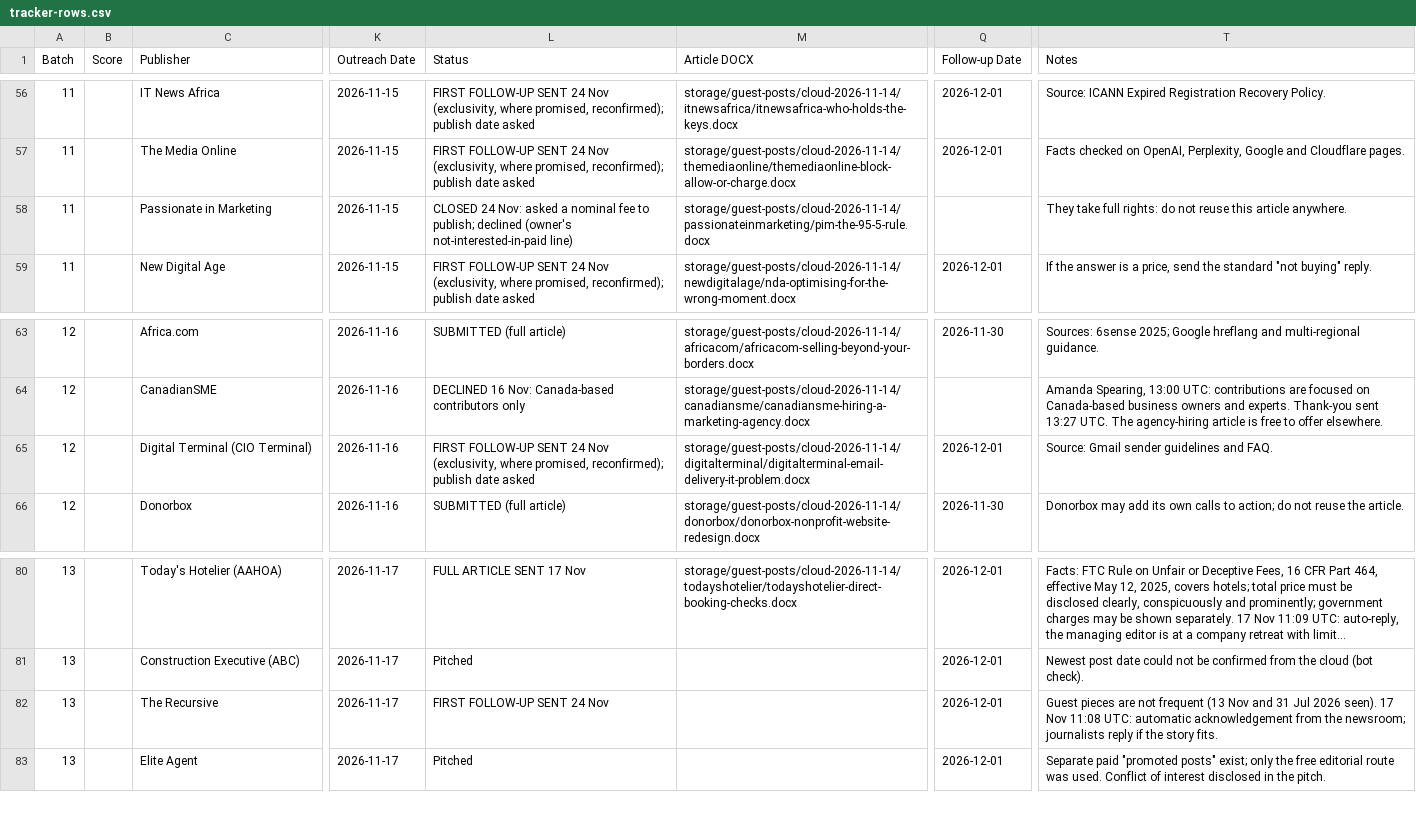
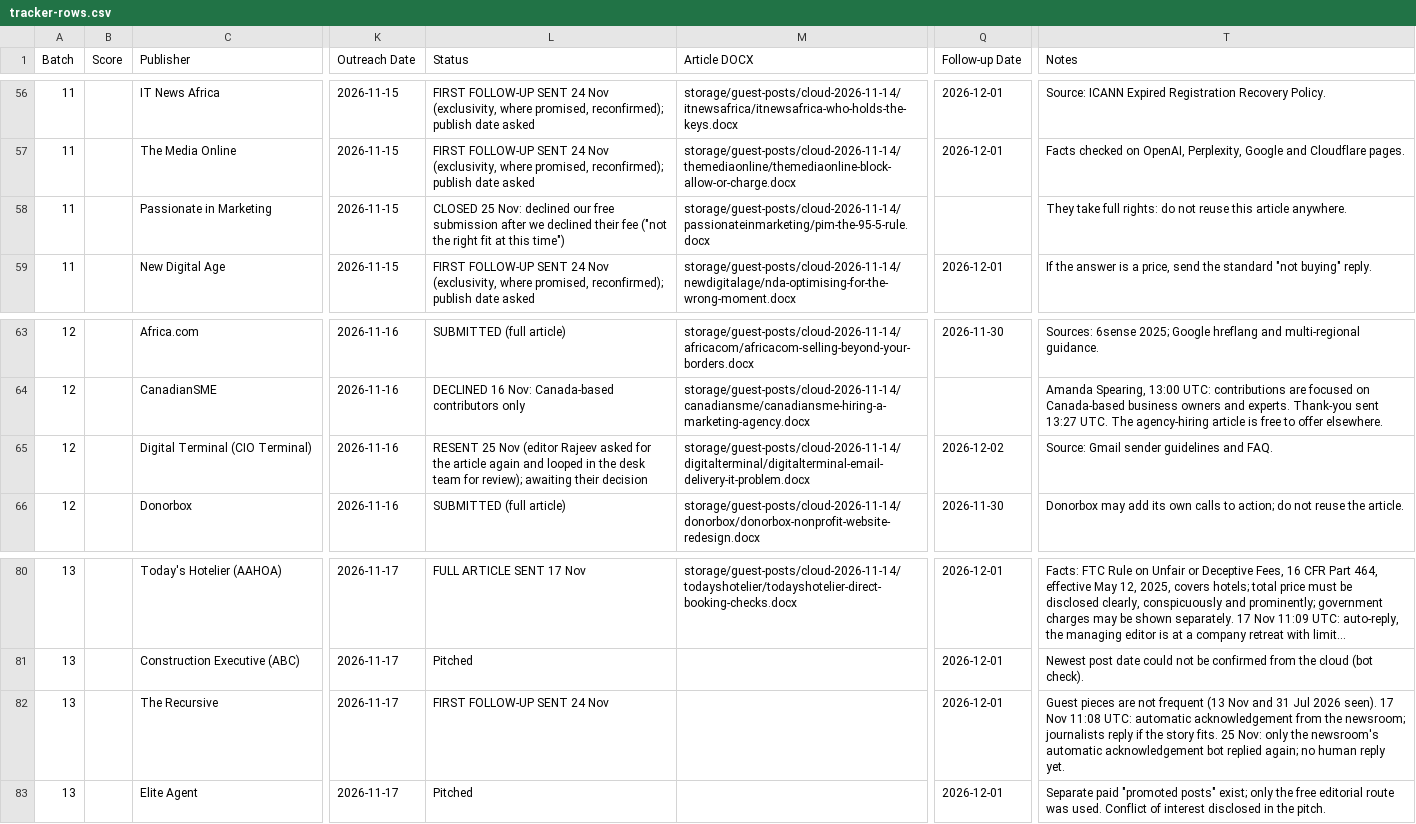
Before and after one commit to bvignesh94k/vturnu, a CSV file: storage/guest-posts/cloud-2026-11-14/tracker-rows.csv, drawn as a sheet; only a part is shown, gaps mark what is left out; long unchanged cells end in …; the diff names each change by its address in the sheet, - before the commit and + after, or states it on an @@ line.

```diff
--- a/storage/guest-posts/cloud-2026-11-14/tracker-rows.csv
+++ b/storage/guest-posts/cloud-2026-11-14/tracker-rows.csv
-L58 (Status): CLOSED 24 Nov: asked a nominal fee to publish; declined (owner's not-interested-in-paid line)
+L58 (Status): CLOSED 25 Nov: declined our free submission after we declined their fee ("not the right fit at this time")
-L65 (Status): FIRST FOLLOW-UP SENT 24 Nov (exclusivity, where promised, reconfirmed); publish date asked
+L65 (Status): RESENT 25 Nov (editor Rajeev asked for the article again and looped in the desk team for review); awaiting their decision
-Q65 (Follow-up Date): 2026-12-01
+Q65 (Follow-up Date): 2026-12-02
-T82 (Notes): …story fits.
+T82 (Notes): …story fits. 25 Nov: only the newsroom's automatic acknowledgement bot replied again; no human reply yet.
```
Also changed, not shown: 2 other files.
